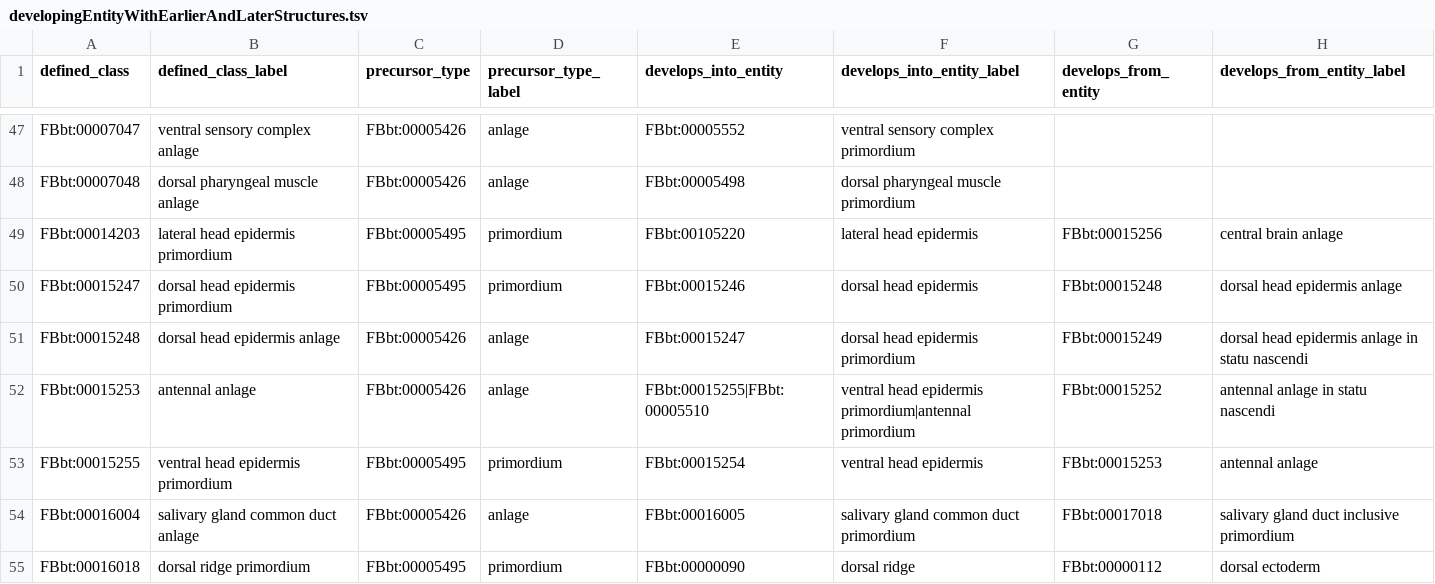
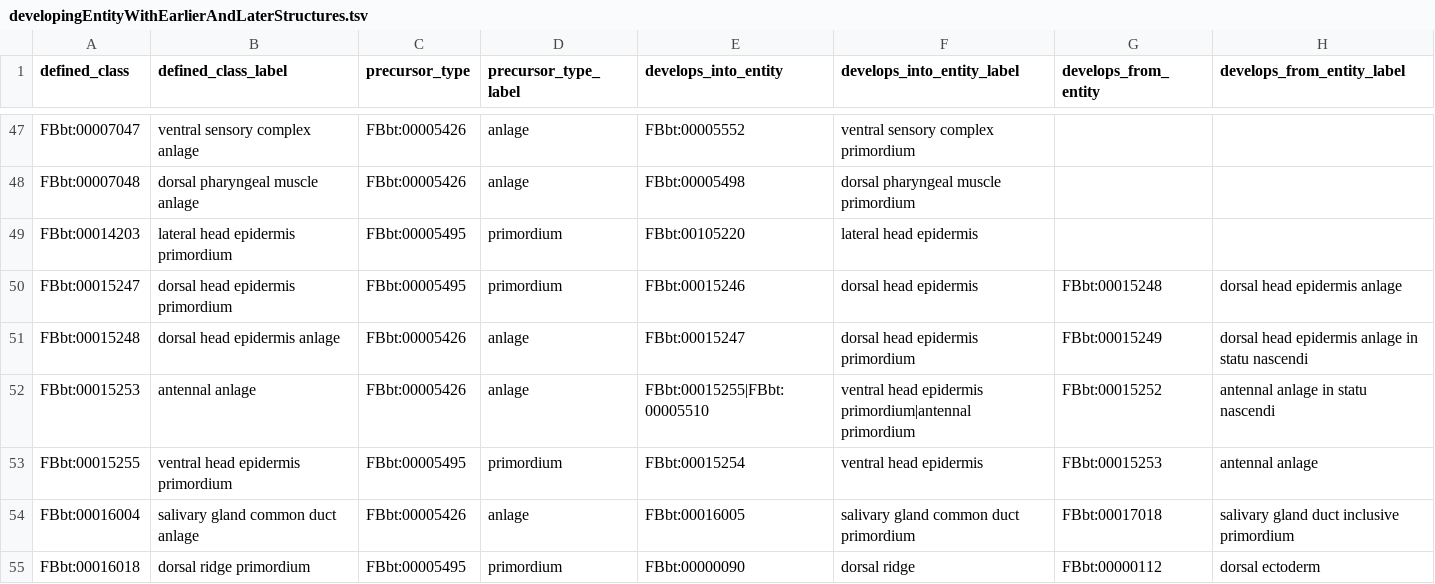
Before and after one commit to FlyBase/drosophila-anatomy-developmental-ontology, a TSV file: src/patterns/data/all-axioms/developingEntityWithEarlierAndLaterStructures.tsv, drawn as a sheet; only a part is shown, gaps mark what is left out.

```diff
--- a/src/patterns/data/all-axioms/developingEntityWithEarlierAndLaterStructures.tsv
+++ b/src/patterns/data/all-axioms/developingEntityWithEarlierAndLaterStructures.tsv
@@ -48,3 +48,3 @@ FBbt:00007047	ventral sensory complex anlage	FBbt:00005426	anlage	FBbt:00005552
 FBbt:00007048	dorsal pharyngeal muscle anlage	FBbt:00005426	anlage	FBbt:00005498	dorsal pharyngeal muscle primordium		
-FBbt:00014203	lateral head epidermis primordium	FBbt:00005495	primordium	FBbt:00105220	lateral head epidermis	FBbt:00015256	central brain anlage
+FBbt:00014203	lateral head epidermis primordium	FBbt:00005495	primordium	FBbt:00105220	lateral head epidermis		
 FBbt:00015247	dorsal head epidermis primordium	FBbt:00005495	primordium	FBbt:00015246	dorsal head epidermis	FBbt:00015248	dorsal head epidermis anlage
```
Also changed, not shown: src/patterns/data/logical-only/developingEntityWithEarlierAndLaterStructures.tsv, src/patterns/data/logical-only/muscleCellByMuscle.tsv, 2 other files.
